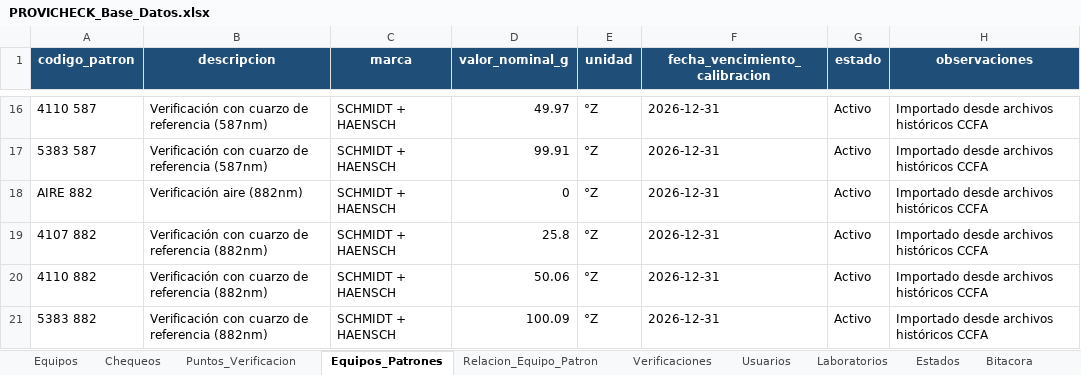
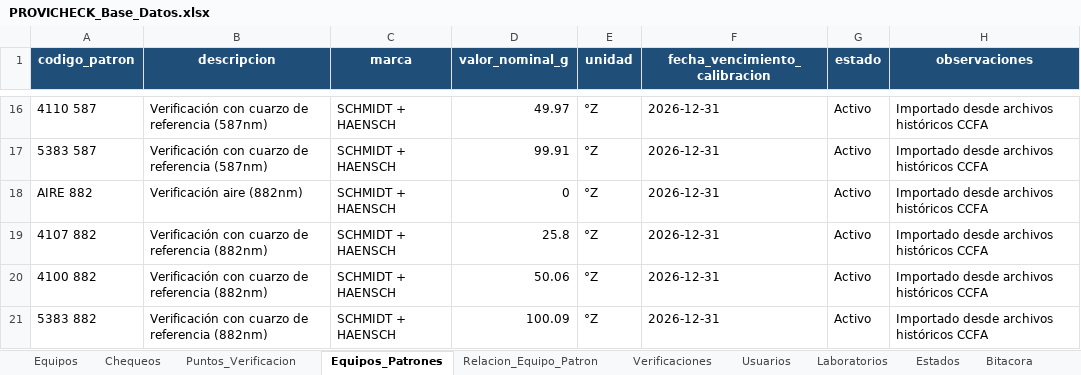
Before and after one commit to dfreyes0210/PROVICHECK-Enterprise, an Excel workbook: data/PROVICHECK_Base_Datos.xlsx, sheet Equipos_Patrones, drawn as a sheet; only a part is shown, gaps mark what is left out; values as stored, in another font and other column widths than the file's, no borders; table styles not drawn; the diff names each change by its address in the sheet, - before the commit and + after, or states it on an @@ line.

Commit message:
Update PROVICHECK_Base_Datos.xlsx

```diff
--- a/data/PROVICHECK_Base_Datos.xlsx (sheet Equipos_Patrones)
+++ b/data/PROVICHECK_Base_Datos.xlsx (sheet Equipos_Patrones)
-A20 (codigo_patron): 4110 882
+A20 (codigo_patron): 4100 882
```
